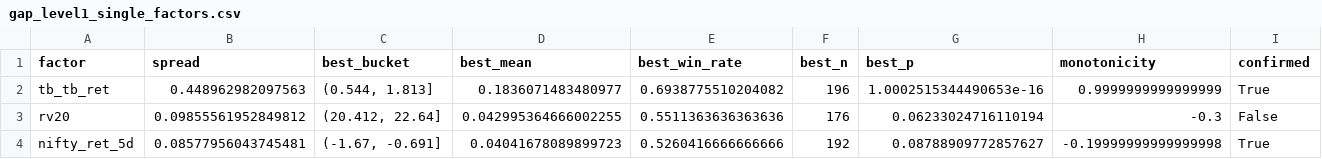
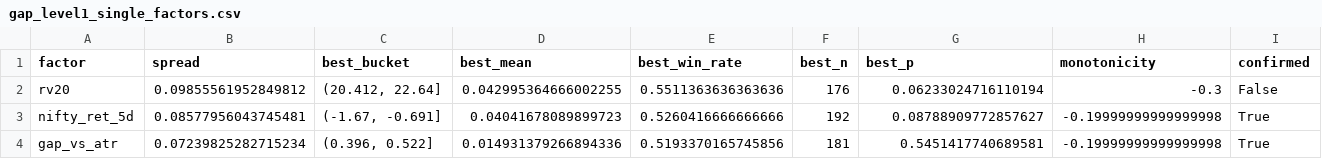
Before and after one commit to mayurraneycdfd/ai-trading-engine, a CSV file: research/output/gap_level1_single_factors.csv, drawn as a sheet; only a part is shown; the shorter side is filled out with more unchanged rows; rows hold the shown columns only; the diff names each change by its address in the sheet, - before the commit and + after, or states it on an @@ line.

```diff
--- a/research/output/gap_level1_single_factors.csv
+++ b/research/output/gap_level1_single_factors.csv
-row 2: tb_tb_ret | 0.448962982097563 | (0.544, 1.813] | 0.1836071483480977 | 0.6938775510204082 | 196 | 1.0002515344490653e-16 | 0.9999999999999999 | True
```
Also changed, not shown: research/output/gap_level5_gauntlet.csv, research/output/gap_level6_evolved_alphas.csv, 15 other files.
